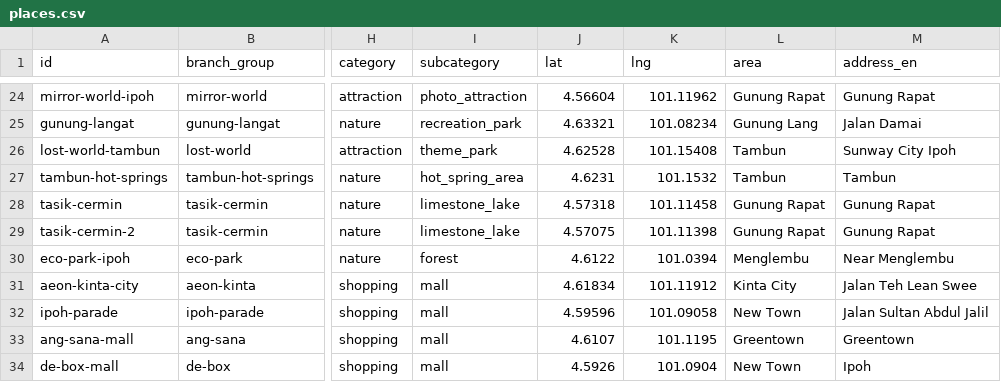
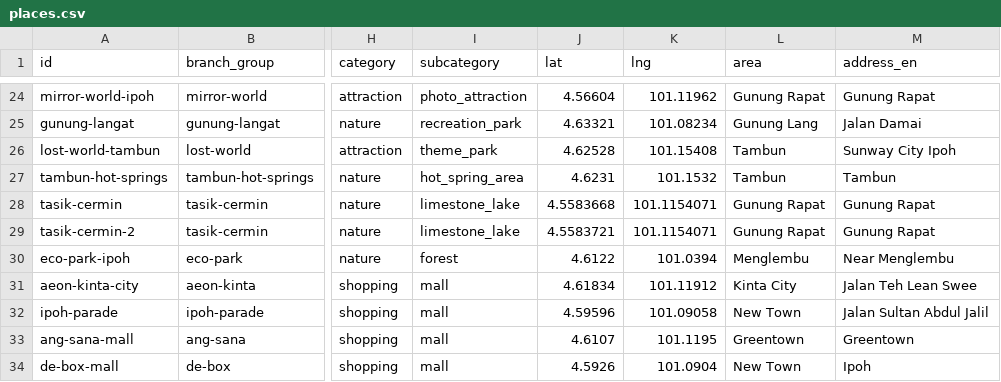
Before and after one commit to gumchee95/Ipoh_travel, a CSV file: data/csv/places.csv, drawn as a sheet; only a part is shown, gaps mark what is left out; the diff names each change by its address in the sheet, - before the commit and + after, or states it on an @@ line.

Commit message:
Update Tasik Cermin entries coordinates
Removed duplicate entries for Tasik Cermin and Tasik Cermin 2 with updated coordinates.

```diff
--- a/data/csv/places.csv
+++ b/data/csv/places.csv
-J28 (lat): 4.57318
+J28 (lat): 4.5583668
-K28 (lng): 101.11458
+K28 (lng): 101.1154071
-J29 (lat): 4.57075
+J29 (lat): 4.5583721
-K29 (lng): 101.11398
+K29 (lng): 101.1154071
```
